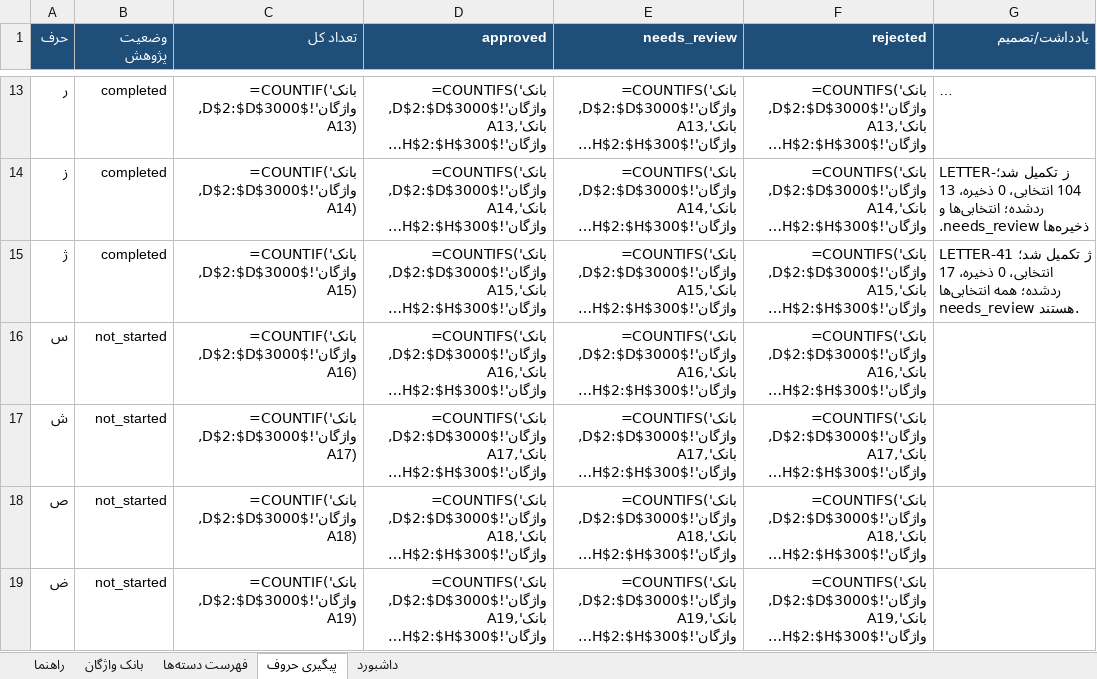
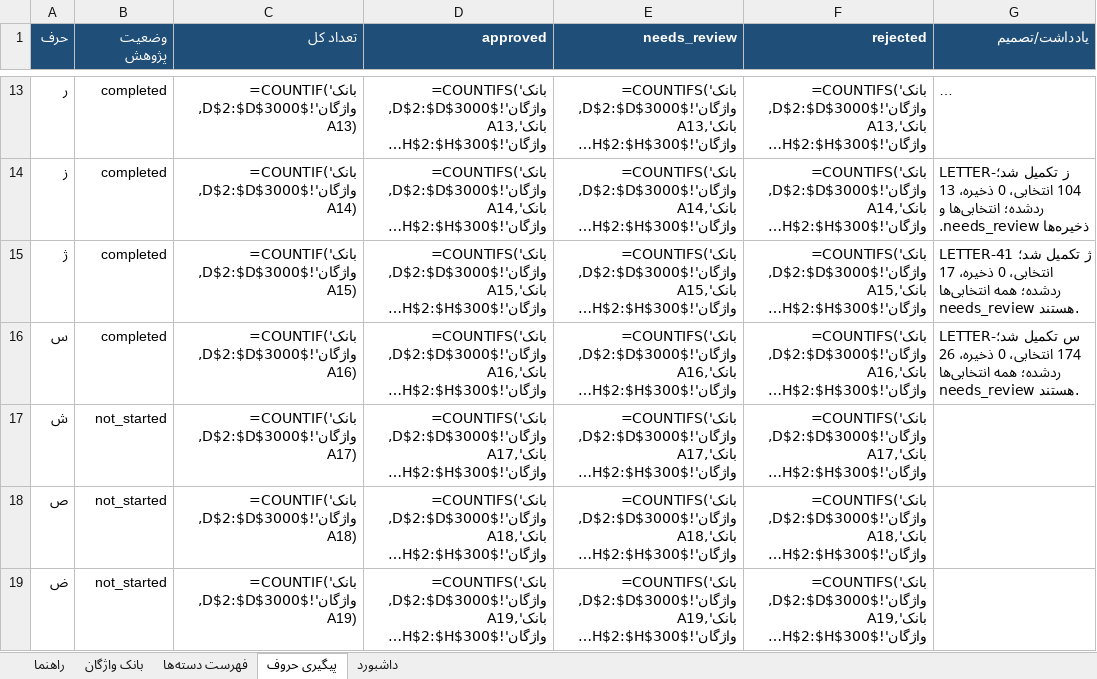
Before and after one commit to AhmadZamani031/TaghalobNameh, an Excel workbook: 03_Word_Database/Vocabulary_Manager.xlsx, sheet پیگیری حروف, drawn as a sheet; only a part is shown, gaps mark what is left out; long unchanged cells end in …; values as stored, in another font and other column widths than the file's, no borders; formulas without a stored value are shown as written; the diff names each change by its address in the sheet, - before the commit and + after, or states it on an @@ line.

Commit message:
Complete Sin letter research and update vocabulary database

```diff
--- a/03_Word_Database/Vocabulary_Manager.xlsx (sheet پیگیری حروف)
+++ b/03_Word_Database/Vocabulary_Manager.xlsx (sheet پیگیری حروف)
-B16 (وضعیت پژوهش): not_started
+B16 (وضعیت پژوهش): completed
-G16 (یادداشت/تصمیم): (empty)
+G16 (یادداشت/تصمیم): LETTER-س تکمیل شد؛ 174 انتخابی، 0 ذخیره، 26 ردشده؛ همه انتخابی‌ها needs_review هستند.
```
Also changed, not shown: sheet بانک واژگان, 4 other files.
